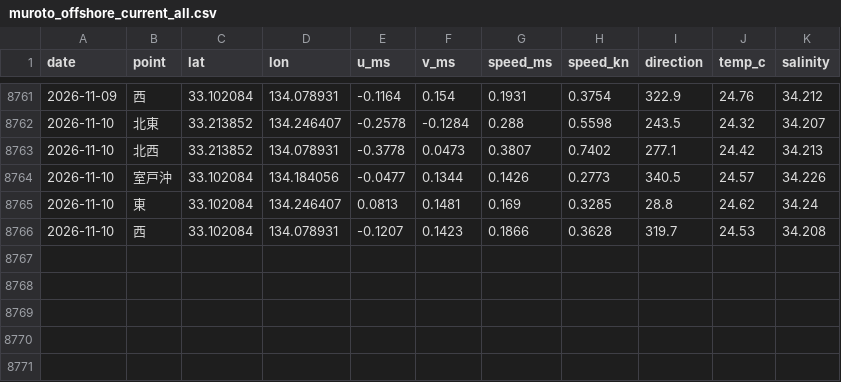
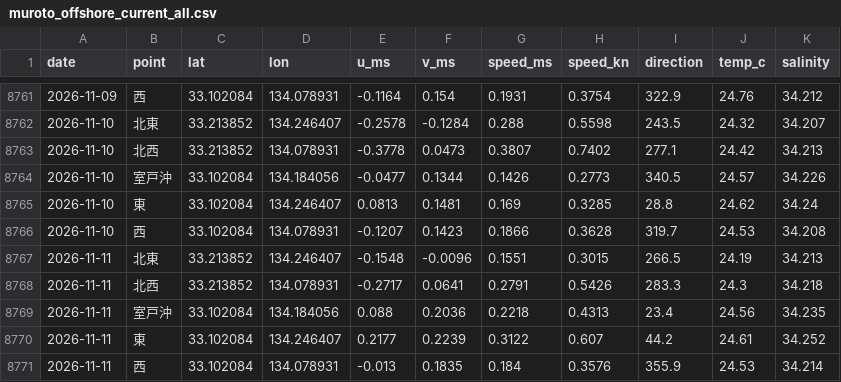
Before and after one commit to supergonti/fishing-system-muroto, a CSV file: shared/current/muroto/muroto_offshore_current_all.csv, drawn as a sheet; only a part is shown, gaps mark what is left out; the diff names each change by its address in the sheet, - before the commit and + after, or states it on an @@ line.

```diff
--- a/shared/current/muroto/muroto_offshore_current_all.csv
+++ b/shared/current/muroto/muroto_offshore_current_all.csv
+row 8767: 2026-11-11 | 北東 | 33.213852 | 134.246407 | -0.1548 | -0.0096 | 0.1551 | 0.3015 | 266.5 | 24.19 | 34.213
+row 8768: 2026-11-11 | 北西 | 33.213852 | 134.078931 | -0.2717 | 0.0641 | 0.2791 | 0.5426 | 283.3 | 24.3 | 34.218
+row 8769: 2026-11-11 | 室戸沖 | 33.102084 | 134.184056 | 0.088 | 0.2036 | 0.2218 | 0.4313 | 23.4 | 24.56 | 34.235
+row 8770: 2026-11-11 | 東 | 33.102084 | 134.246407 | 0.2177 | 0.2239 | 0.3122 | 0.607 | 44.2 | 24.61 | 34.252
+row 8771: 2026-11-11 | 西 | 33.102084 | 134.078931 | -0.013 | 0.1835 | 0.184 | 0.3576 | 355.9 | 24.53 | 34.214
```
Also changed, not shown: 1 other file.
